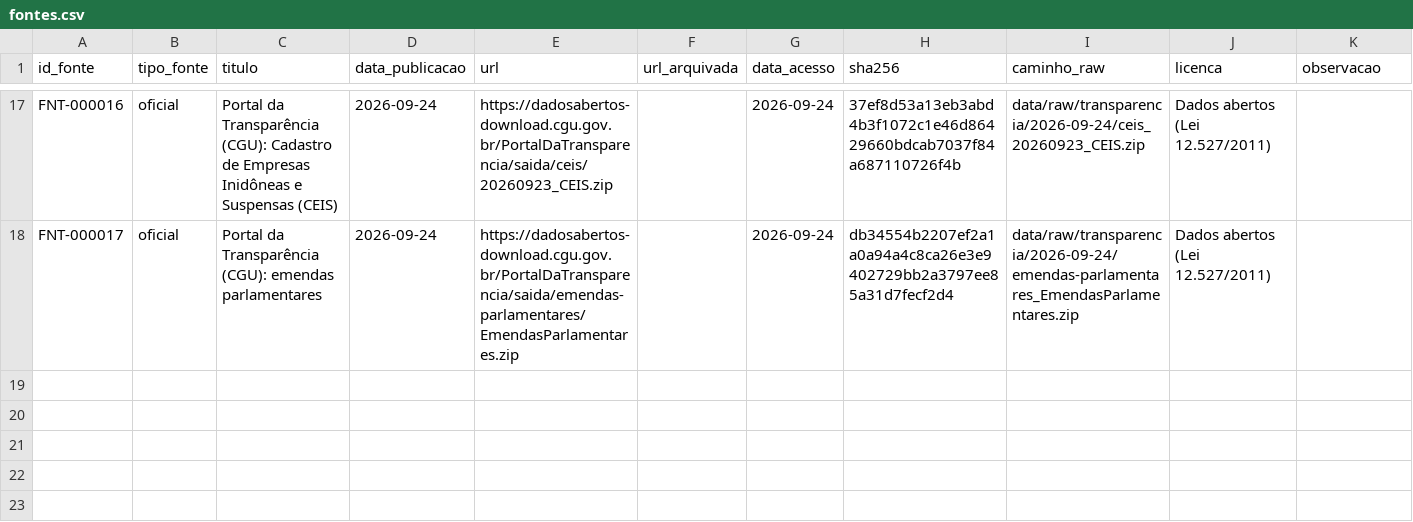
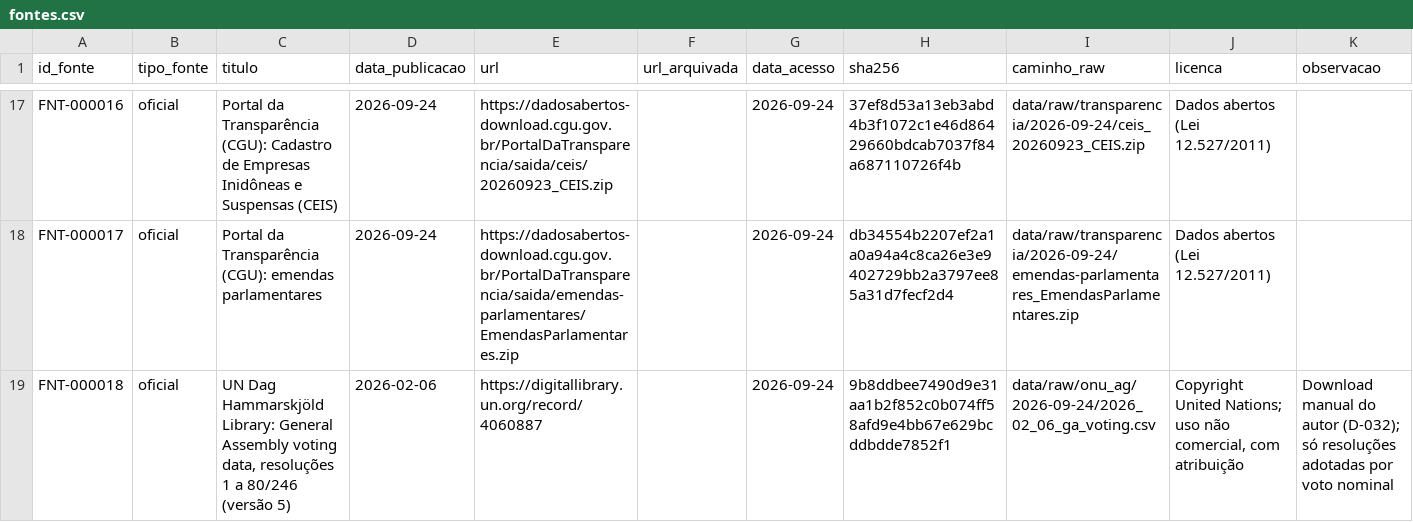
Before and after one commit to leandropitol/pesquisa-poder-institucional, a CSV file: data/base/fontes.csv, drawn as a sheet; only a part is shown, gaps mark what is left out; the diff names each change by its address in the sheet, - before the commit and + after, or states it on an @@ line.

```diff
--- a/data/base/fontes.csv
+++ b/data/base/fontes.csv
+row 19: FNT-000018 | oficial | UN Dag Hammarskjöld Library: General Assembly voting data, resoluções 1 a 80/246 (versão 5) | 2026-02-06 | https://digitallibrary.un.org/record/4060887 |  | 2026-09-24 | 9b8ddbee7490d9e31aa1b2f852c0b074ff58afd9e4bb67e629bcddbdde7852f1 | data/raw/onu_ag/2026-09-24/2026_02_06_ga_voting.csv | Copyright United Nations; uso não comercial, com atribuição | Download manual do autor (D-032); só resoluções adotadas por voto nominal
```
Also changed, not shown: data/base/buscas.csv, data/base/fonte_oficial.csv, 12 other files.
